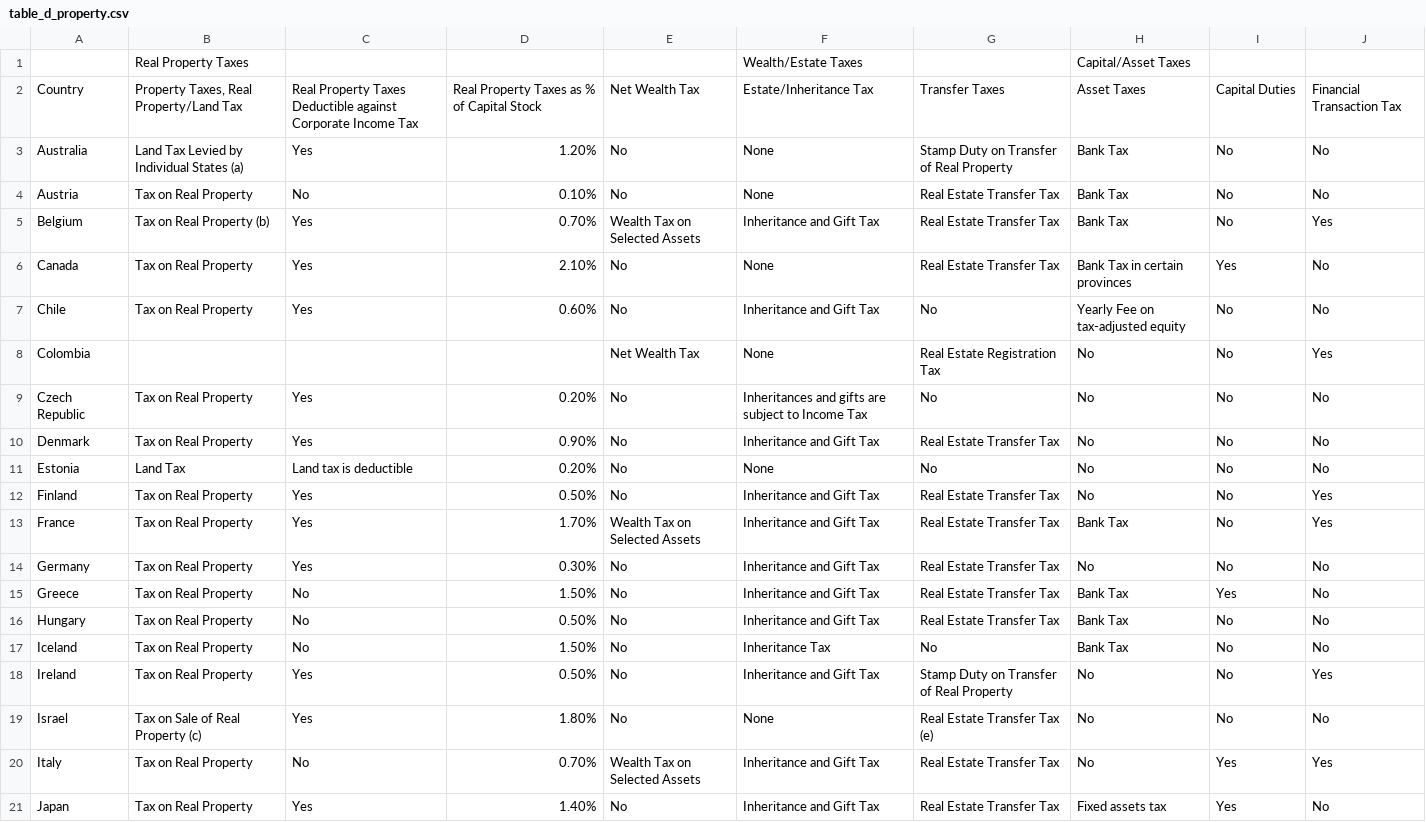
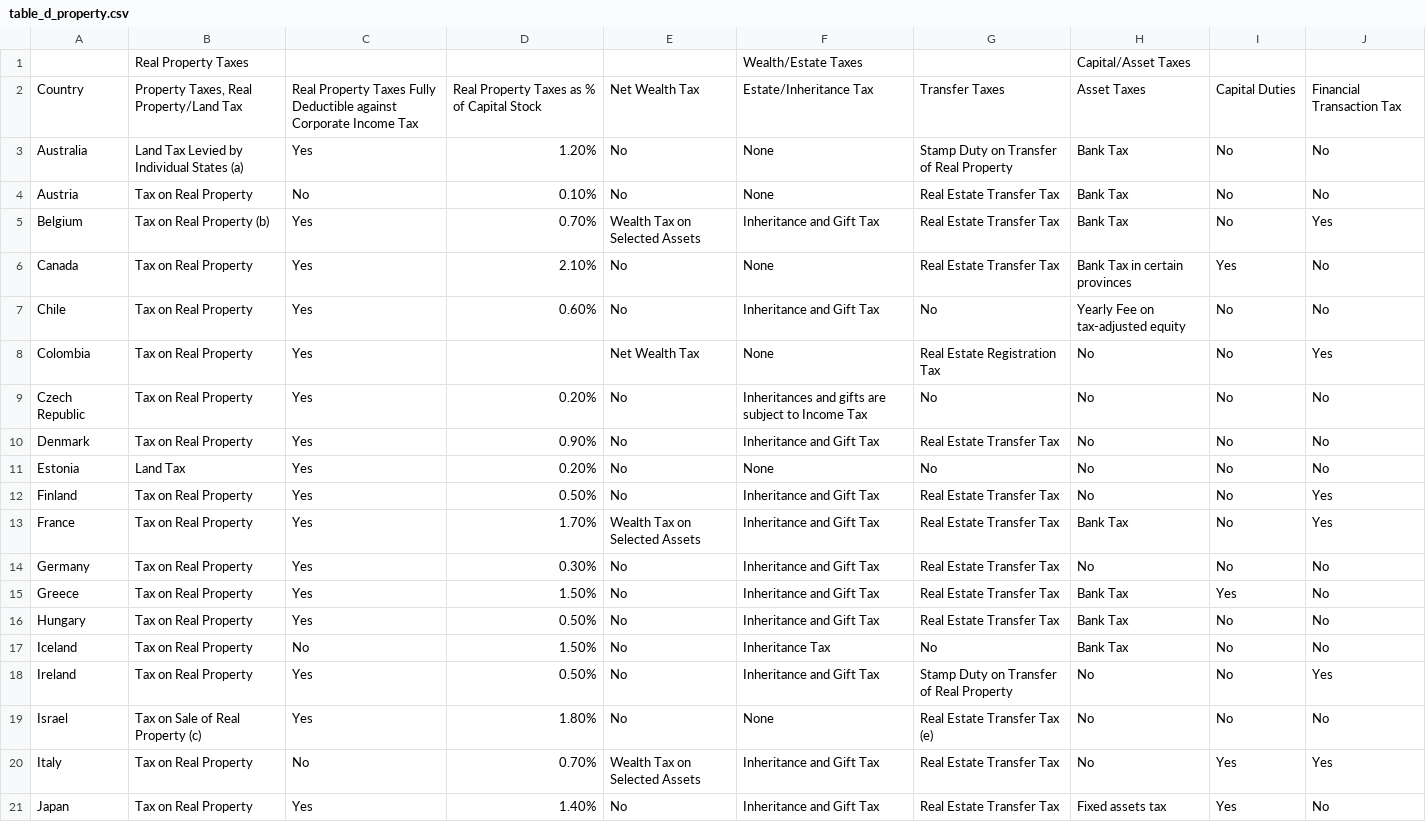
Before and after one commit to TaxFoundation/international-tax-competitiveness-index, a CSV file: source_data/table_d_property.csv, drawn as a sheet; only a part is shown.

Commit message:
Update 2021 Real Property Tax - AUS-NZL
- Added data for Colombia for all years (has real property tax, which is deductible from CIT).
- Greece does allow businesses to deduct property tax against CIT (see PwC). This was corrected for all years.
- Hungary does allow businesses to deduct property tax against CIT (see PwC). This was corrected for all years.

```diff
--- a/source_data/table_d_property.csv
+++ b/source_data/table_d_property.csv
@@ -1,3 +1,3 @@
 ,Real Property Taxes,,,,Wealth/Estate Taxes,,Capital/Asset Taxes,,
-Country,"Property Taxes, Real Property/Land Tax",Real Property Taxes Deductible against Corporate Income Tax,Real Property Taxes as % of Capital Stock,Net Wealth Tax,Estate/Inheritance Tax,Transfer Taxes,Asset Taxes,Capital Duties,Financial Transaction Tax
+Country,"Property Taxes, Real Property/Land Tax",Real Property Taxes Fully Deductible against Corporate Income Tax,Real Property Taxes as % of Capital Stock,Net Wealth Tax,Estate/Inheritance Tax,Transfer Taxes,Asset Taxes,Capital Duties,Financial Transaction Tax
 Australia,Land Tax Levied by Individual States (a),Yes,1.20%,No,None,Stamp Duty on Transfer of Real Property,Bank Tax,No,No
@@ -7,6 +7,6 @@ Canada,Tax on Real Property,Yes,2.10%,No,None,Real Estate Transfer Tax,Bank Tax
 Chile,Tax on Real Property,Yes,0.60%,No,Inheritance and Gift Tax,No,Yearly Fee on tax-adjusted equity,No,No
-Colombia,,,,Net Wealth Tax ,None,Real Estate Registration Tax,No,No,Yes
+Colombia,Tax on Real Property,Yes,,Net Wealth Tax ,None,Real Estate Registration Tax,No,No,Yes
 Czech Republic,Tax on Real Property,Yes,0.20%,No,Inheritances and gifts are subject to Income Tax,No,No,No,No
 Denmark,Tax on Real Property,Yes,0.90%,No,Inheritance and Gift Tax,Real Estate Transfer Tax,No,No,No
-Estonia,Land Tax,Land tax is deductible,0.20%,No,None,No,No,No,No
+Estonia,Land Tax,Yes,0.20%,No,None,No,No,No,No
 Finland,Tax on Real Property,Yes,0.50%,No,Inheritance and Gift Tax,Real Estate Transfer Tax,No,No,Yes
@@ -14,4 +14,4 @@ France,Tax on Real Property,Yes,1.70%,Wealth Tax on Selected Assets,Inheritance
 Germany,Tax on Real Property,Yes,0.30%,No,Inheritance and Gift Tax,Real Estate Transfer Tax,No,No,No
-Greece,Tax on Real Property,No,1.50%,No,Inheritance and Gift Tax,Real Estate Transfer Tax,Bank Tax,Yes,No
-Hungary,Tax on Real Property,No,0.50%,No,Inheritance and Gift Tax,Real Estate Transfer Tax,Bank Tax,No,No
+Greece,Tax on Real Property,Yes,1.50%,No,Inheritance and Gift Tax,Real Estate Transfer Tax,Bank Tax,Yes,No
+Hungary,Tax on Real Property,Yes,0.50%,No,Inheritance and Gift Tax,Real Estate Transfer Tax,Bank Tax,No,No
 Iceland ,Tax on Real Property,No,1.50%,No,Inheritance Tax,No,Bank Tax,No,No
```
Also changed, not shown: source_data/index_data_2014.csv, source_data/index_data_2015.csv, 6 other files.
